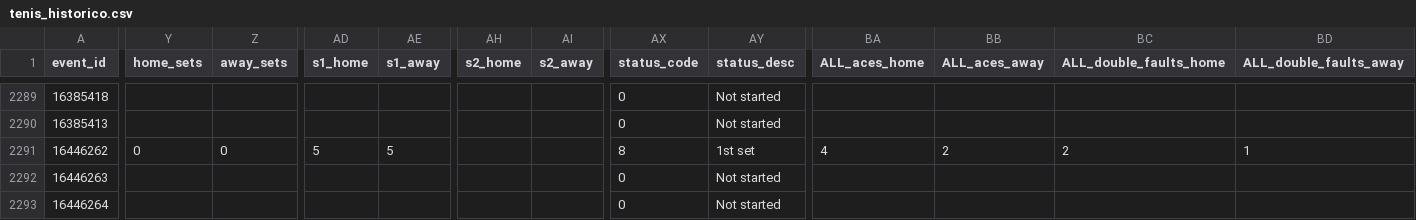
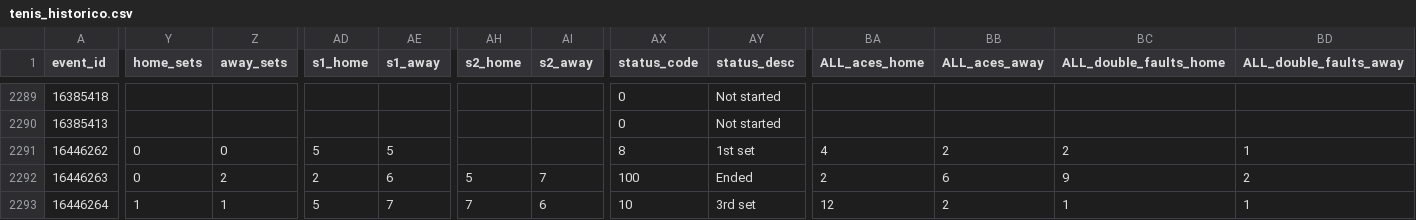
Before and after one commit to rovivadigital-cpu/futbol, a CSV file: datos/tenis_historico.csv, drawn as a sheet; only a part is shown, gaps mark what is left out; the diff covers the shown part only; the diff names each change by its address in the sheet, - before the commit and + after, or states it on an @@ line.

Commit message:
Actualización automática del CSV de tenis

```diff
--- a/datos/tenis_historico.csv
+++ b/datos/tenis_historico.csv
-Y2292 (home_sets): (empty)
+Y2292 (home_sets): 0
-Z2292 (away_sets): (empty)
+Z2292 (away_sets): 2
-AD2292 (s1_home): (empty)
+AD2292 (s1_home): 2
-AE2292 (s1_away): (empty)
+AE2292 (s1_away): 6
-AH2292 (s2_home): (empty)
+AH2292 (s2_home): 5
-AI2292 (s2_away): (empty)
+AI2292 (s2_away): 7
-AX2292 (status_code): 0
+AX2292 (status_code): 100
-AY2292 (status_desc): Not started
+AY2292 (status_desc): Ended
-BA2292 (ALL_aces_home): (empty)
+BA2292 (ALL_aces_home): 2
-BB2292 (ALL_aces_away): (empty)
+BB2292 (ALL_aces_away): 6
-BC2292 (ALL_double_faults_home): (empty)
+BC2292 (ALL_double_faults_home): 9
-BD2292 (ALL_double_faults_away): (empty)
+BD2292 (ALL_double_faults_away): 2
-Y2293 (home_sets): (empty)
+Y2293 (home_sets): 1
-Z2293 (away_sets): (empty)
+Z2293 (away_sets): 1
-AD2293 (s1_home): (empty)
+AD2293 (s1_home): 5
-AE2293 (s1_away): (empty)
+AE2293 (s1_away): 7
-AH2293 (s2_home): (empty)
+AH2293 (s2_home): 7
-AI2293 (s2_away): (empty)
+AI2293 (s2_away): 6
-AX2293 (status_code): 0
+AX2293 (status_code): 10
-AY2293 (status_desc): Not started
+AY2293 (status_desc): 3rd set
-BA2293 (ALL_aces_home): (empty)
+BA2293 (ALL_aces_home): 12
-BB2293 (ALL_aces_away): (empty)
+BB2293 (ALL_aces_away): 2
-BC2293 (ALL_double_faults_home): (empty)
+BC2293 (ALL_double_faults_home): 1
-BD2293 (ALL_double_faults_away): (empty)
+BD2293 (ALL_double_faults_away): 1
```
Also changed, not shown: 155 edited cells elsewhere in this file.
